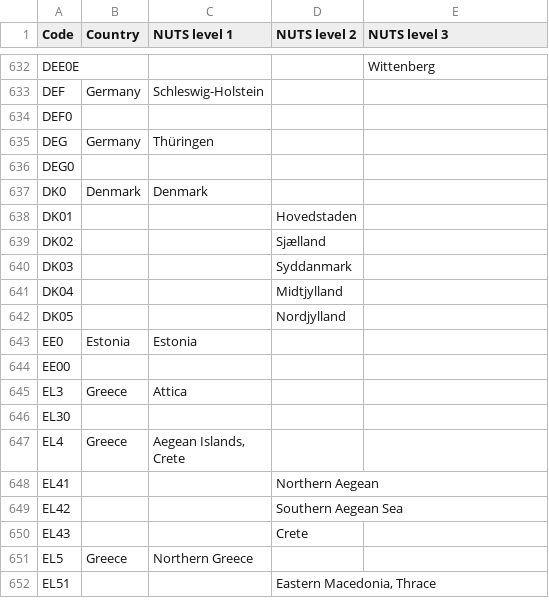
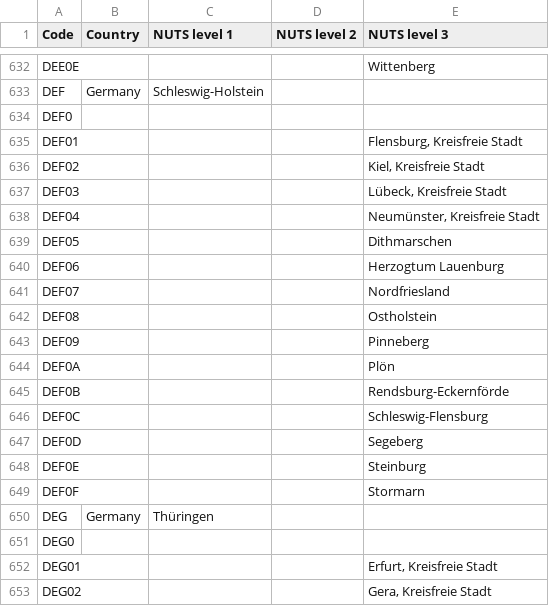
Before and after one commit to openENTRANCE/Model-linkage-Legacy, a CSV file: Region/NUTS3_Dictionary.csv, drawn as a sheet; only a part is shown, gaps mark what is left out; the shorter side is filled out with more unchanged rows; the diff covers the shown part only; the diff names each change by its address in the sheet, - before the commit and + after, or states it on an @@ line.

Commit message:
Update NUTS3_Dictionary.csv

```diff
--- a/Region/NUTS3_Dictionary.csv
+++ b/Region/NUTS3_Dictionary.csv
+row 635: DEF01 |  |  |  | Flensburg, Kreisfreie Stadt
+row 636: DEF02 |  |  |  | Kiel, Kreisfreie Stadt
+row 637: DEF03 |  |  |  | Lübeck, Kreisfreie Stadt
+row 638: DEF04 |  |  |  | Neumünster, Kreisfreie Stadt
+row 639: DEF05 |  |  |  | Dithmarschen
+row 640: DEF06 |  |  |  | Herzogtum Lauenburg
+row 641: DEF07 |  |  |  | Nordfriesland
+row 642: DEF08 |  |  |  | Ostholstein
+row 643: DEF09 |  |  |  | Pinneberg
+row 644: DEF0A |  |  |  | Plön
+row 645: DEF0B |  |  |  | Rendsburg-Eckernförde
+row 646: DEF0C |  |  |  | Schleswig-Flensburg
+row 647: DEF0D |  |  |  | Segeberg
+row 648: DEF0E |  |  |  | Steinburg
+row 649: DEF0F |  |  |  | Stormarn
+row 652: DEG01 |  |  |  | Erfurt, Kreisfreie Stadt
+row 653: DEG02 |  |  |  | Gera, Kreisfreie Stadt
```
Also changed, not shown: 32 added rows elsewhere in this file.
